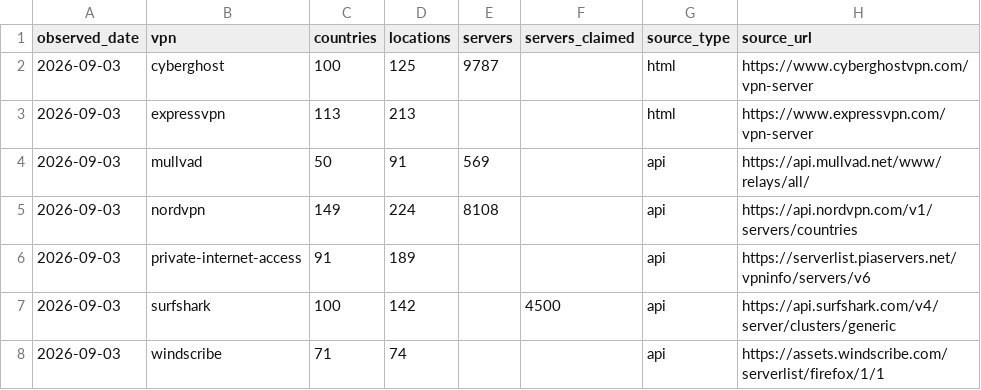
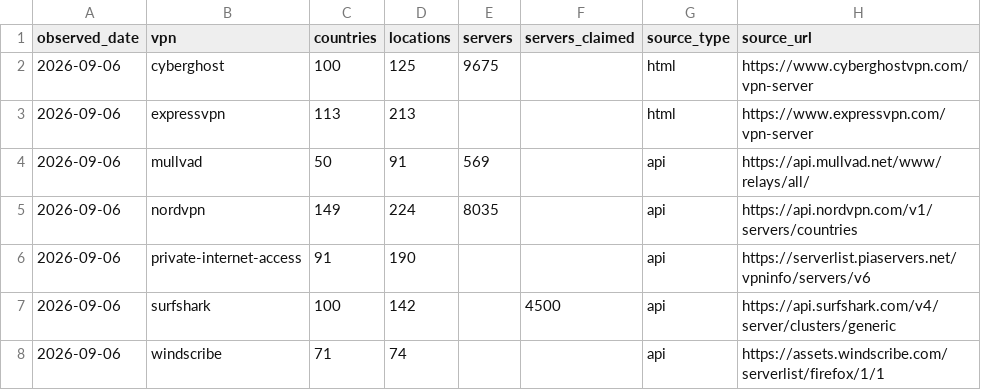
Before and after one commit to VPNLIFE-Official/vpn-infrastructure-dataset, a CSV file: data/vpn-life-provider-current.csv, drawn as a sheet.

```diff
--- a/data/vpn-life-provider-current.csv
+++ b/data/vpn-life-provider-current.csv
@@ -1,8 +1,8 @@
 observed_date,vpn,countries,locations,servers,servers_claimed,source_type,source_url
-2026-09-03,cyberghost,100,125,9787,,html,https://www.cyberghostvpn.com/vpn-server
-2026-09-03,expressvpn,113,213,,,html,https://www.expressvpn.com/vpn-server
-2026-09-03,mullvad,50,91,569,,api,https://api.mullvad.net/www/relays/all/
-2026-09-03,nordvpn,149,224,8108,,api,https://api.nordvpn.com/v1/servers/countries
-2026-09-03,private-internet-access,91,189,,,api,https://serverlist.piaservers.net/vpninfo/servers/v6
-2026-09-03,surfshark,100,142,,4500,api,https://api.surfshark.com/v4/server/clusters/generic
-2026-09-03,windscribe,71,74,,,api,https://assets.windscribe.com/serverlist/firefox/1/1
+2026-09-06,cyberghost,100,125,9675,,html,https://www.cyberghostvpn.com/vpn-server
+2026-09-06,expressvpn,113,213,,,html,https://www.expressvpn.com/vpn-server
+2026-09-06,mullvad,50,91,569,,api,https://api.mullvad.net/www/relays/all/
+2026-09-06,nordvpn,149,224,8035,,api,https://api.nordvpn.com/v1/servers/countries
+2026-09-06,private-internet-access,91,190,,,api,https://serverlist.piaservers.net/vpninfo/servers/v6
+2026-09-06,surfshark,100,142,,4500,api,https://api.surfshark.com/v4/server/clusters/generic
+2026-09-06,windscribe,71,74,,,api,https://assets.windscribe.com/serverlist/firefox/1/1
```
Also changed, not shown: data/vpn-life-fx-daily.csv, data/vpn-life-provider-daily.csv, 4 other files.
